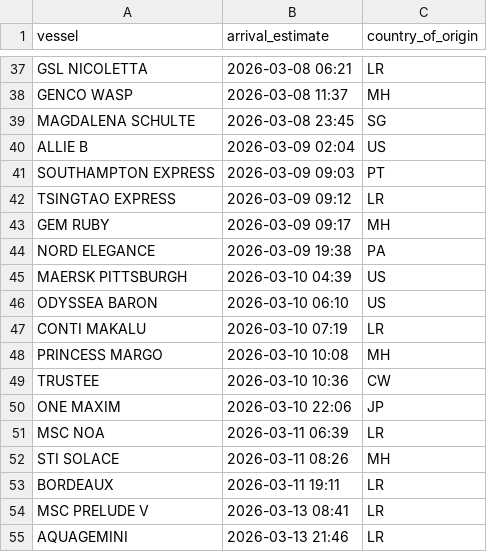
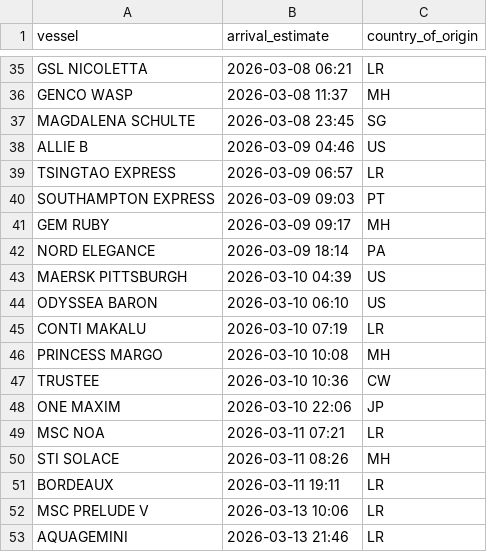
Before and after one commit to natalierjonas/FOC_NYC, a CSV file: ships_estimates_fixed.csv, drawn as a sheet; only a part is shown, gaps mark what is left out; the diff covers the shown part only.

```diff
--- a/ships_estimates_fixed.csv
+++ b/ships_estimates_fixed.csv
@@ -39,7 +37,7 @@ GENCO WASP,2026-03-08 11:37,MH
 MAGDALENA SCHULTE,2026-03-08 23:45,SG
-ALLIE B,2026-03-09 02:04,US
+ALLIE B,2026-03-09 04:46,US
+TSINGTAO EXPRESS,2026-03-09 06:57,LR
 SOUTHAMPTON EXPRESS,2026-03-09 09:03,PT
-TSINGTAO EXPRESS,2026-03-09 09:12,LR
 GEM RUBY,2026-03-09 09:17,MH
-NORD ELEGANCE,2026-03-09 19:38,PA
+NORD ELEGANCE,2026-03-09 18:14,PA
 MAERSK PITTSBURGH,2026-03-10 04:39,US
@@ -50,6 +48,6 @@ TRUSTEE,2026-03-10 10:36,CW
 ONE MAXIM,2026-03-10 22:06,JP
-MSC NOA,2026-03-11 06:39,LR
+MSC NOA,2026-03-11 07:21,LR
 STI SOLACE,2026-03-11 08:26,MH
 BORDEAUX,2026-03-11 19:11,LR
-MSC PRELUDE V,2026-03-13 08:41,LR
+MSC PRELUDE V,2026-03-13 10:06,LR
 AQUAGEMINI,2026-03-13 21:46,LR
```
Also changed, not shown: 3 added rows, 5 removed rows and 10 edited cells elsewhere in this file, filtered_ships.csv.
